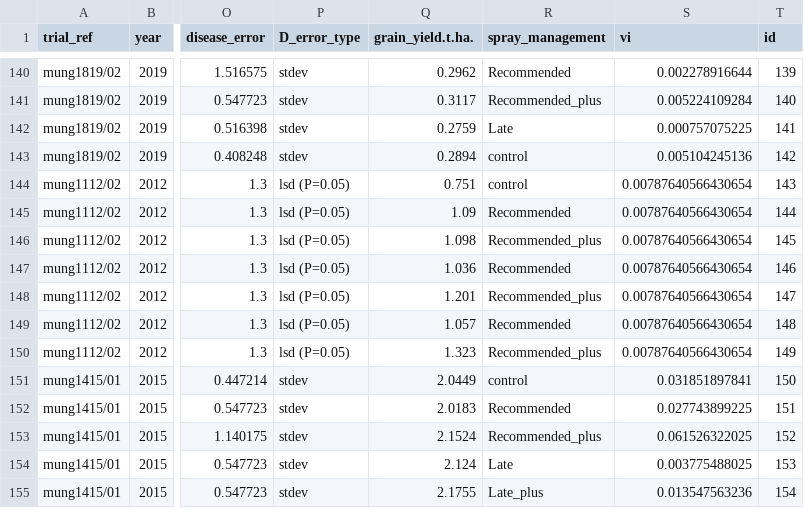
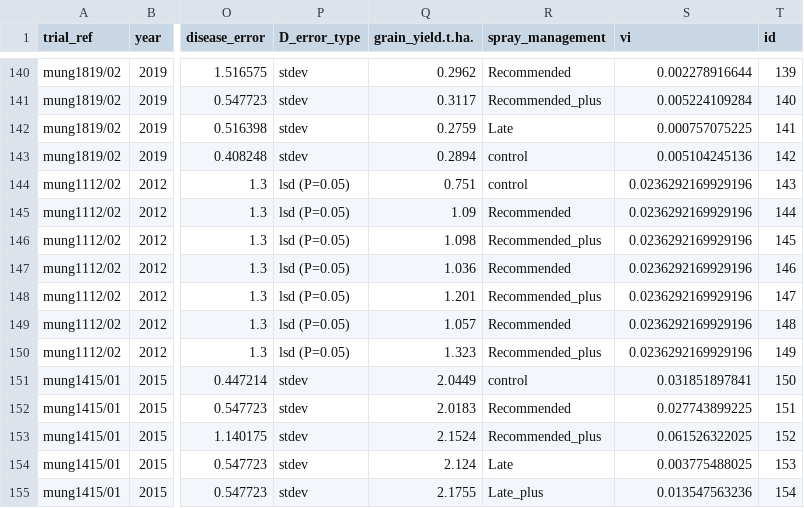
Before and after one commit to openplantpathology/Mungbean_PM, a CSV file: cache/PM_yield_clean_data.csv, drawn as a sheet; only a part is shown, gaps mark what is left out; the diff names each change by its address in the sheet, - before the commit and + after, or states it on an @@ line.

Commit message:
Rerendered trial data, after correcting variance calculation

```diff
--- a/cache/PM_yield_clean_data.csv
+++ b/cache/PM_yield_clean_data.csv
-S144:S150 (vi): 0.00787640566430654
+S144:S150 (vi): 0.0236292169929196
```
Also changed, not shown: cache/PM_disease_clean_data.csv, 1 other file.
